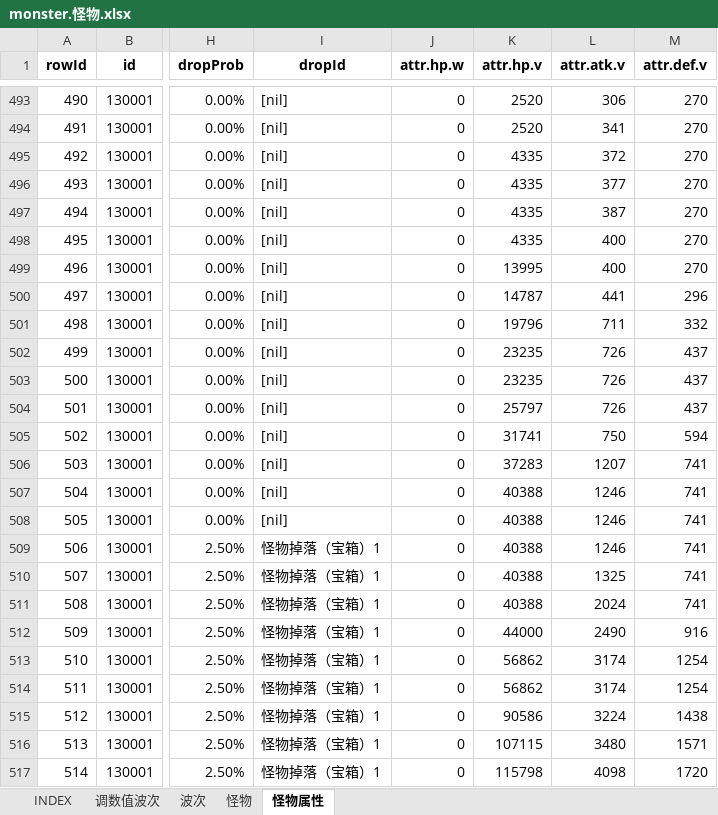
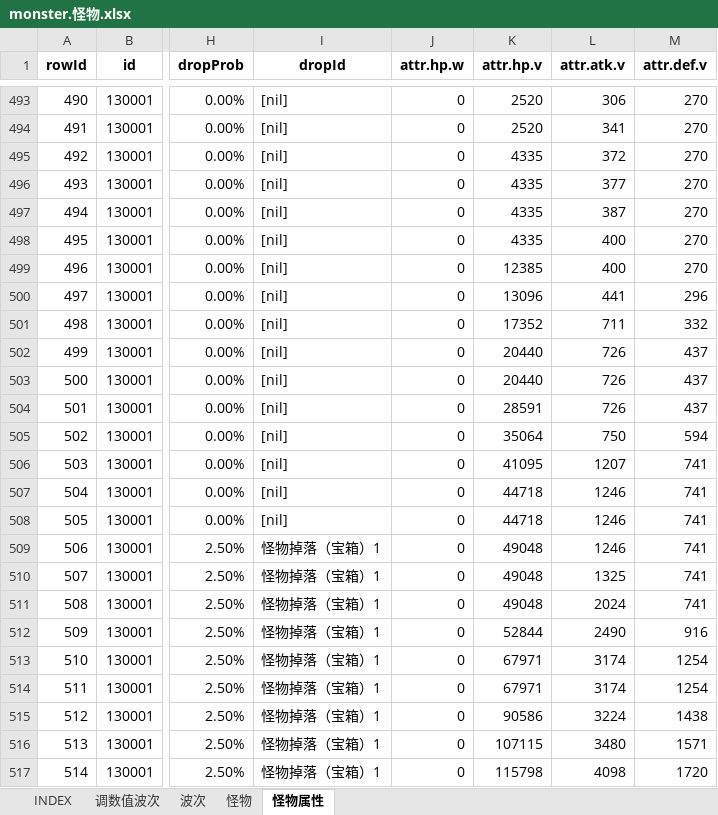
Before and after one commit to hataksumo/UIDesigner, an Excel workbook: Excel/monster.怪物.xlsx, sheet 怪物属性, drawn as a sheet; only a part is shown, gaps mark what is left out; values as stored, in another font and other column widths than the file's, no borders; the diff covers the shown part only; the diff names each change by its address in the sheet, - before the commit and + after, or states it on an @@ line.

```diff
--- a/Excel/monster.怪物.xlsx (sheet 怪物属性)
+++ b/Excel/monster.怪物.xlsx (sheet 怪物属性)
-K499 (attr.hp.v): 13995
+K499 (attr.hp.v): 12385
-K500 (attr.hp.v): 14787
+K500 (attr.hp.v): 13096
-K501 (attr.hp.v): 19796
+K501 (attr.hp.v): 17352
-K502:K503 (attr.hp.v): 23235
+K502:K503 (attr.hp.v): 20440
-K504 (attr.hp.v): 25797
+K504 (attr.hp.v): 28591
-K505 (attr.hp.v): 31741
+K505 (attr.hp.v): 35064
-K506 (attr.hp.v): 37283
+K506 (attr.hp.v): 41095
-K507:K508 (attr.hp.v): 40388
+K507:K508 (attr.hp.v): 44718
-K509:K511 (attr.hp.v): 40388
+K509:K511 (attr.hp.v): 49048
-K512 (attr.hp.v): 44000
+K512 (attr.hp.v): 52844
-K513:K514 (attr.hp.v): 56862
+K513:K514 (attr.hp.v): 67971
```
Also changed, not shown: 20 edited cells elsewhere in this sheet, Excel/activity.活动.xlsx, Excel/lvup.战机养成.xlsx, 1 other file.
